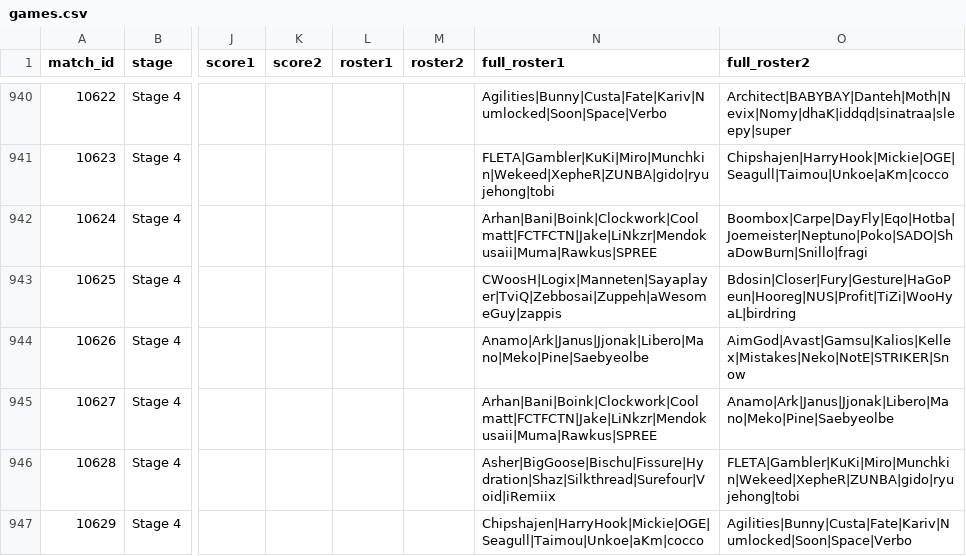
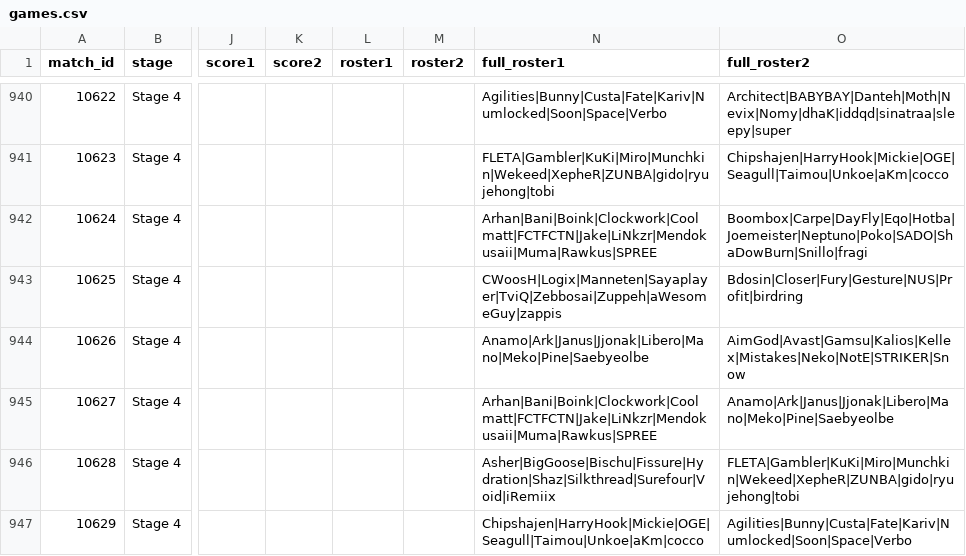
Before and after one commit to ClumsyLee/owl-sr, a CSV file: games.csv, drawn as a sheet; only a part is shown, gaps mark what is left out; the diff covers the shown part only; the diff names each change by its address in the sheet, - before the commit and + after, or states it on an @@ line.

```diff
--- a/games.csv
+++ b/games.csv
-O943 (full_roster2): Bdosin|Closer|Fury|Gesture|HaGoPeun|Hooreg|NUS|Profit|TiZi|WooHyaL|birdring
+O943 (full_roster2): Bdosin|Closer|Fury|Gesture|NUS|Profit|birdring
```
Also changed, not shown: 7 edited cells elsewhere in this file, availabilities.csv, 11 other files.
